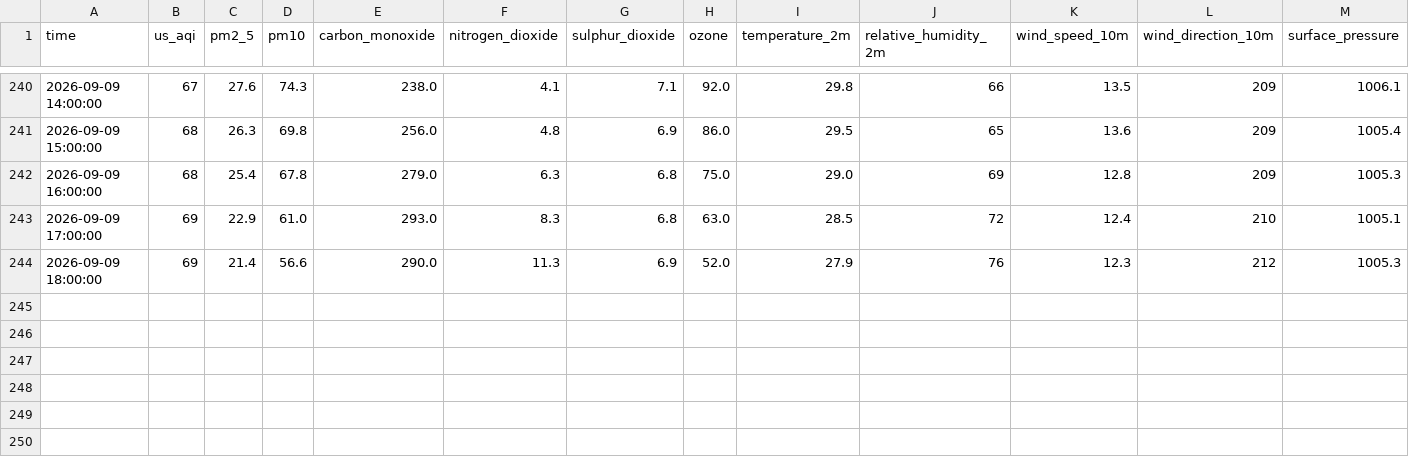
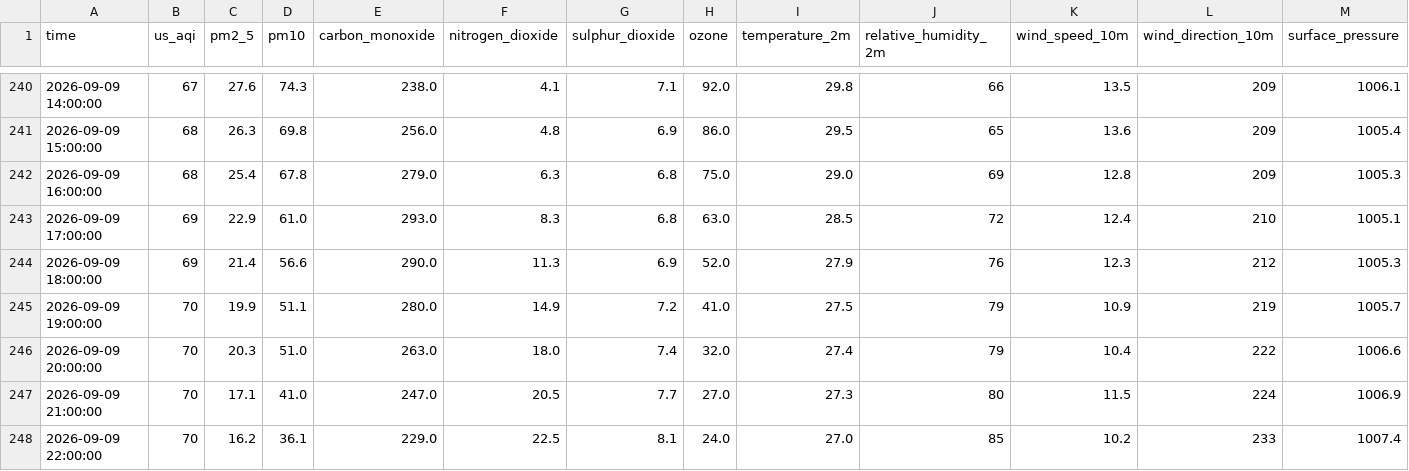
Before and after one commit to Akshay-310/aqi-predictor, a CSV file: data/raw_backup/aqi_raw_hourly_live.csv, drawn as a sheet; only a part is shown, gaps mark what is left out; rows hold the shown columns only; the diff names each change by its address in the sheet, - before the commit and + after, or states it on an @@ line.

```diff
--- a/data/raw_backup/aqi_raw_hourly_live.csv
+++ b/data/raw_backup/aqi_raw_hourly_live.csv
+row 245: 2026-09-09 19:00:00 | 70 | 19.9 | 51.1 | 280.0 | 14.9 | 7.2 | 41.0 | 27.5 | 79 | 10.9 | 219 | 1005.7
+row 246: 2026-09-09 20:00:00 | 70 | 20.3 | 51.0 | 263.0 | 18.0 | 7.4 | 32.0 | 27.4 | 79 | 10.4 | 222 | 1006.6
+row 247: 2026-09-09 21:00:00 | 70 | 17.1 | 41.0 | 247.0 | 20.5 | 7.7 | 27.0 | 27.3 | 80 | 11.5 | 224 | 1006.9
+row 248: 2026-09-09 22:00:00 | 70 | 16.2 | 36.1 | 229.0 | 22.5 | 8.1 | 24.0 | 27.0 | 85 | 10.2 | 233 | 1007.4
```
